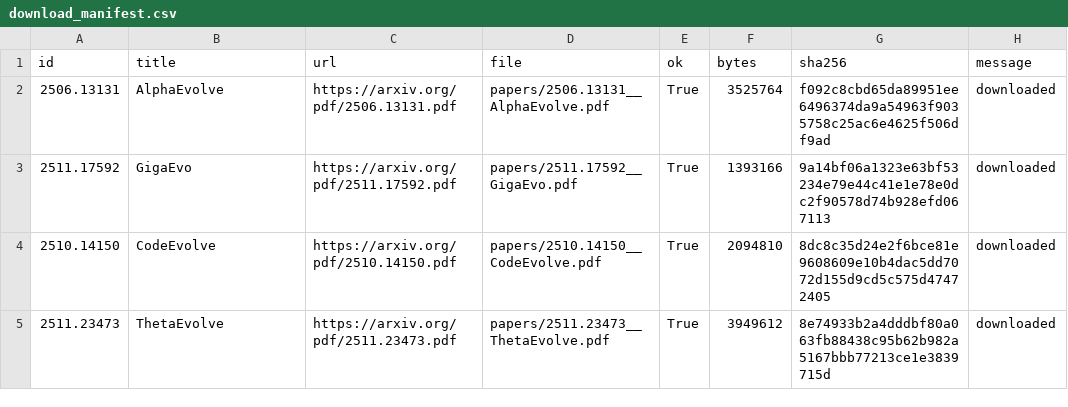
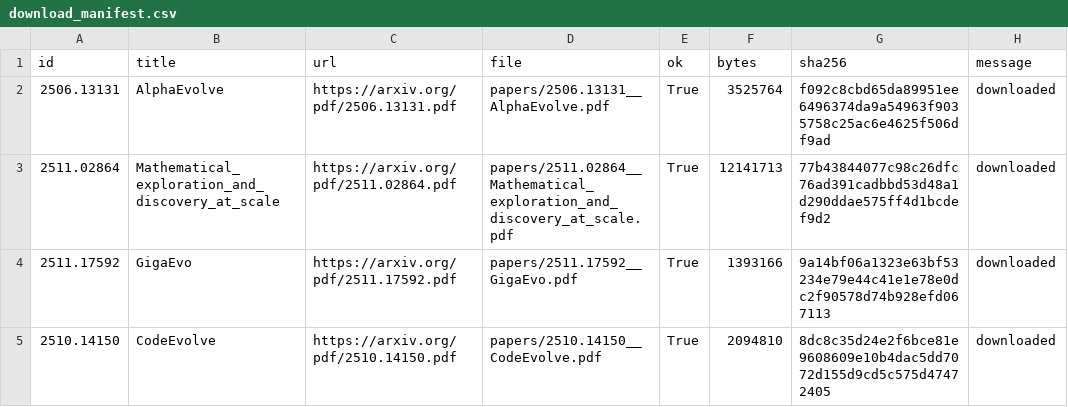
Before and after one commit to LibreEvolve/libreevolve, a CSV file: papers/download_manifest.csv, drawn as a sheet; only a part is shown; the shorter side is filled out with more unchanged rows; the diff names each change by its address in the sheet, - before the commit and + after, or states it on an @@ line.

Commit message:
Cache follow-on math paper PDF

```diff
--- a/papers/download_manifest.csv
+++ b/papers/download_manifest.csv
+row 3: 2511.02864 | Mathematical_exploration_and_discovery_at_scale | https://arxiv.org/pdf/2511.02864.pdf | papers/2511.02864__Mathematical_exploration_and_discovery_at_scale.pdf | True | 12141713 | 77b43844077c98c26dfc76ad391cadbbd53d48a1d290ddae575ff4d1bcdef9d2 | downloaded
```
Also changed, not shown: 15 other files.
